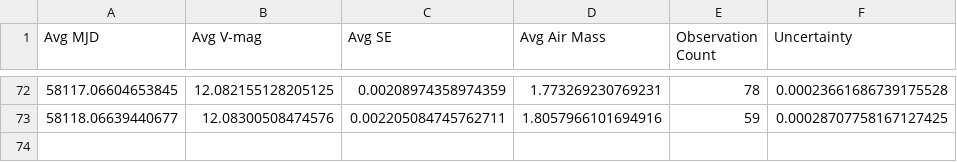
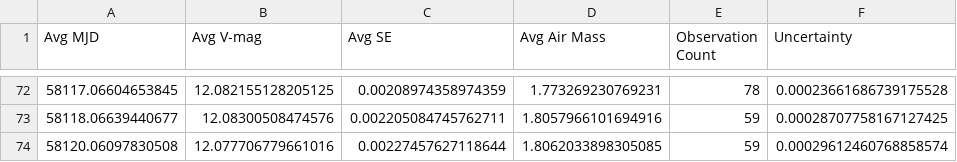
Before and after one commit to michaelreaton/BruceGaryKIC846DataTool, a CSV file: Combined/g'band_bruce_gary_raw_data_good_air_daily_bins.csv, drawn as a sheet; only a part is shown, gaps mark what is left out; the diff names each change by its address in the sheet, - before the commit and + after, or states it on an @@ line.

```diff
--- a/Combined/g'band_bruce_gary_raw_data_good_air_daily_bins.csv
+++ b/Combined/g'band_bruce_gary_raw_data_good_air_daily_bins.csv
+row 74: 58120.06097830508 | 12.077706779661016 | 0.00227457627118644 | 1.8062033898305085 | 59 | 0.00029612460768858574
```
Also changed, not shown: Combined/g'band_bruce_gary_raw_data_combined.csv, Combined/g'band_bruce_gary_raw_data_good_air_combined.csv, 6 other files.
